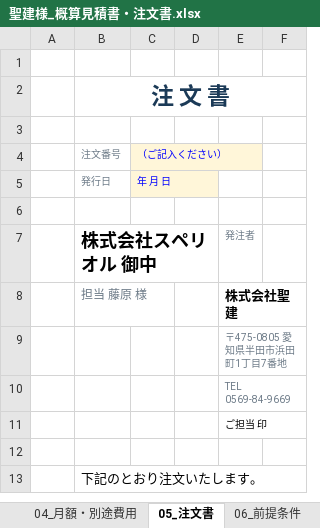
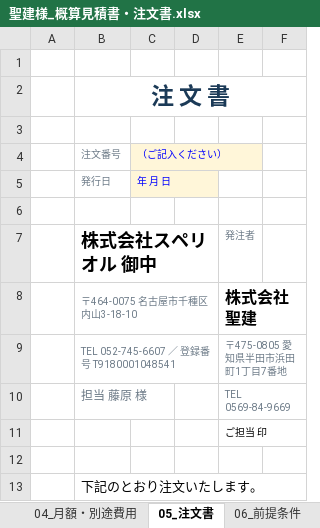
Before and after one commit to fujiwara-superior/-, an Excel workbook: quote/聖建様_概算見積書・注文書.xlsx, sheet 05_注文書, drawn as a sheet; only a part is shown; values as stored, in another font and other column widths than the file's, no borders; the diff names each change by its address in the sheet, - before the commit and + after, or states it on an @@ line.

```diff
--- a/quote/聖建様_概算見積書・注文書.xlsx (sheet 05_注文書)
+++ b/quote/聖建様_概算見積書・注文書.xlsx (sheet 05_注文書)
-B8: 担当 藤原 様
+B8: 〒464-0075 名古屋市千種区内山3-18-10
@@ B8 text size: smaller @@
+B8:D8 merged
@@ E8 text size: larger @@
-B9: (empty)
+B9: TEL 052-745-6607 ／ 登録番号 T9180001048541
+B9:D9 merged
-B10: (empty)
+B10: 担当 藤原 様
+E10:F10 merged
```
Also changed, not shown: sheet 01_見積書, 4 other files.
